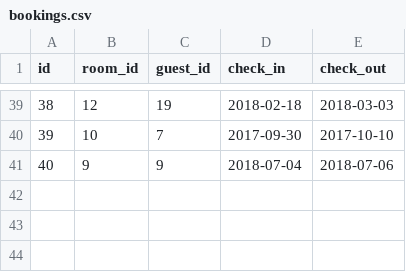
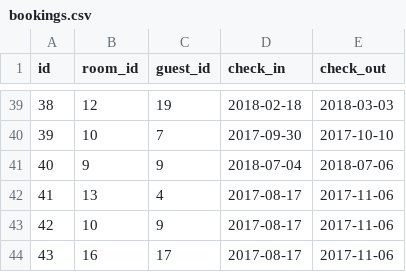
Before and after one commit to NeoJax/phase-3-challenge-c, a CSV file: part-2/bookings.csv, drawn as a sheet; only a part is shown, gaps mark what is left out.

Commit message:
Added all testing for part-2 will look over everything now and check for problems

```diff
--- a/part-2/bookings.csv
+++ b/part-2/bookings.csv
@@ -41 +41,4 @@ id,room_id,guest_id,check_in,check_out
 40,9,9,2018-07-04,2018-07-06
+41,13,4,2017-08-17,2017-11-06
+42,10,9,2017-08-17,2017-11-06
+43,16,17,2017-08-17,2017-11-06
```
Also changed, not shown: 2 other files.
